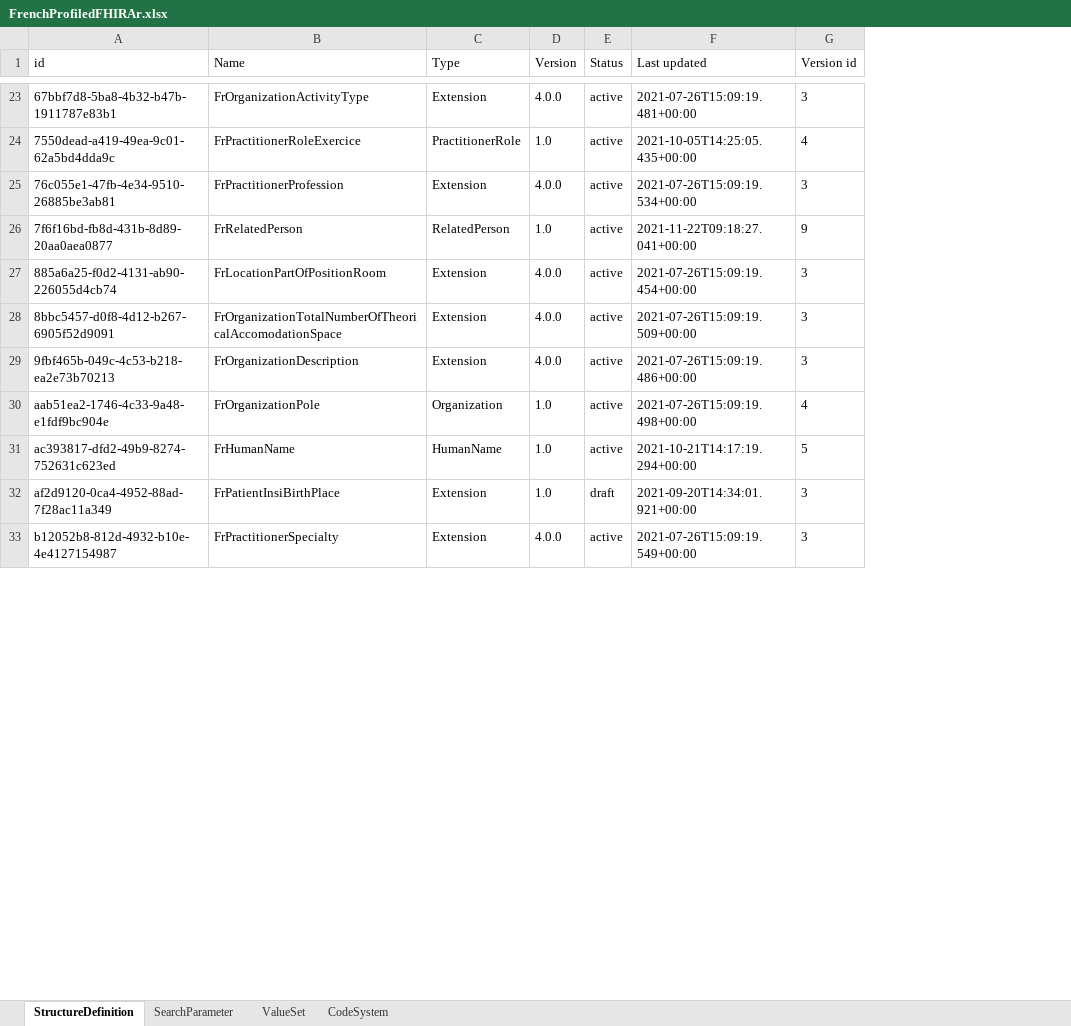
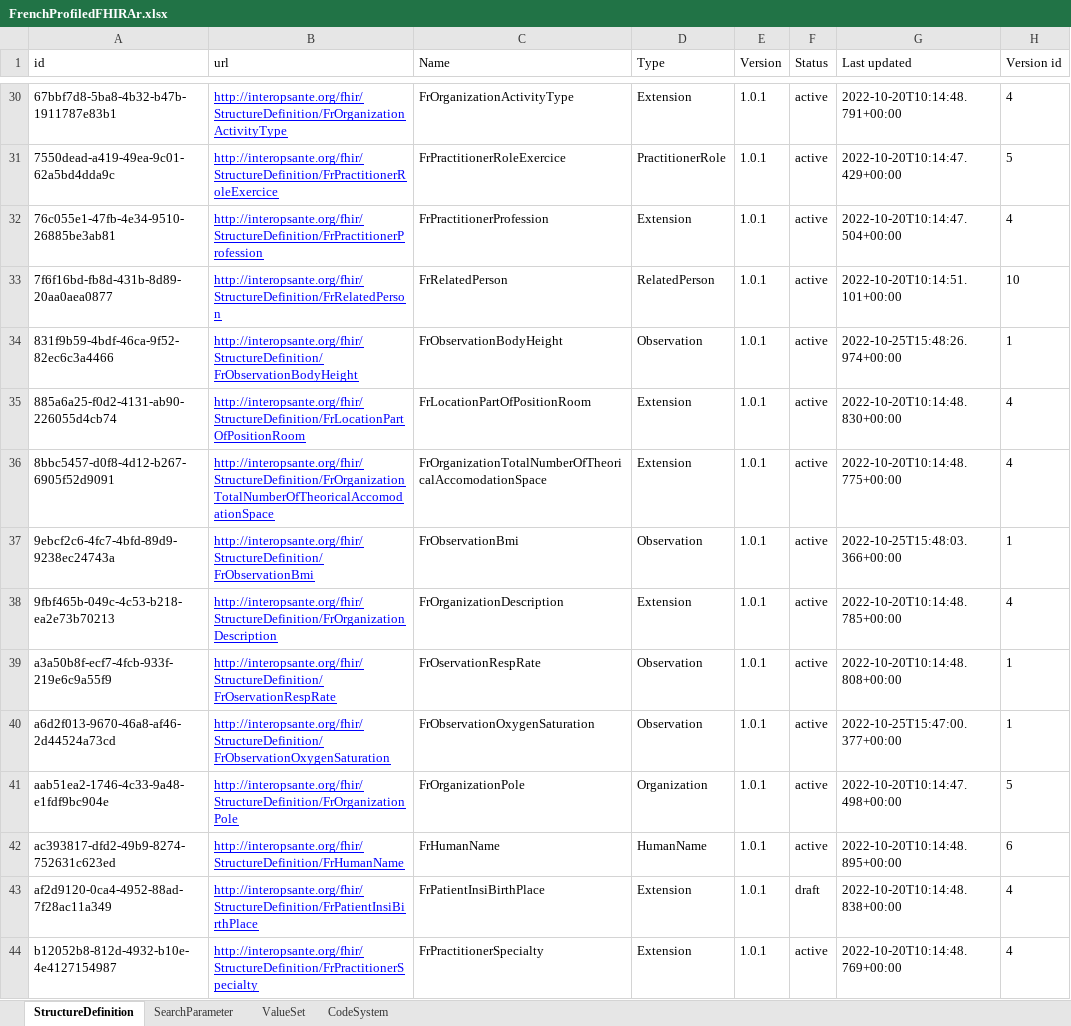
Before and after one commit to nriss/fhir-scripts, an Excel workbook: FrenchProfiledFHIRAr.xlsx, sheet StructureDefinition, drawn as a sheet; only a part is shown, gaps mark what is left out; values as stored, in another font and other column widths than the file's, no borders; addresses are those after the commit; the diff covers the shown part only; the diff names each change by its address in the sheet, - before the commit and + after, or states it on an @@ line.

```diff
--- a/FrenchProfiledFHIRAr.xlsx (sheet StructureDefinition)
+++ b/FrenchProfiledFHIRAr.xlsx (sheet StructureDefinition)
+column B (url), rows 30-33: http://interopsante.org/fhir/StructureDefinition/FrOrganizationActivityType | http://interopsante.org/fhir/StructureDefinition/FrPractitionerRoleExercice | http://interopsante.org/fhir/StructureDefinition/FrPractitionerProfession | http://interopsante.org/fhir/StructureDefinition/FrRelatedPerson; rows 35-36: http://interopsante.org/fhir/StructureDefinition/FrLocationPartOfPositionRoom | http://interopsante.org/fhir/StructureDefinition/FrOrganizationTotalNumberOfTheoricalAccomodationSpace; row 38: http://interopsante.org/fhir/StructureDefinition/FrOrganizationDescription; rows 41-44: http://interopsante.org/fhir/StructureDefinition/FrOrganizationPole | http://interopsante.org/fhir/StructureDefinition/FrHumanName | http://interopsante.org/fhir/StructureDefinition/FrPatientInsiBirthPlace | http://interopsante.org/fhir/StructureDefinition/FrPractitionerSpecialty
-E30 (Version): 4.0.0
+E30 (Version): 1.0.1
-G30 (Last updated): 2021-07-26T15:09:19.481+00:00
+G30 (Last updated): 2022-10-20T10:14:48.791+00:00
-H30 (Version id): 3
+H30 (Version id): 4
-E31 (Version): 1.0
+E31 (Version): 1.0.1
-G31 (Last updated): 2021-10-05T14:25:05.435+00:00
+G31 (Last updated): 2022-10-20T10:14:47.429+00:00
-H31 (Version id): 4
+H31 (Version id): 5
-E32 (Version): 4.0.0
+E32 (Version): 1.0.1
-G32 (Last updated): 2021-07-26T15:09:19.534+00:00
+G32 (Last updated): 2022-10-20T10:14:47.504+00:00
-H32 (Version id): 3
+H32 (Version id): 4
-E33 (Version): 1.0
+E33 (Version): 1.0.1
-G33 (Last updated): 2021-11-22T09:18:27.041+00:00
+G33 (Last updated): 2022-10-20T10:14:51.101+00:00
-H33 (Version id): 9
+H33 (Version id): 10
+row 34: 831f9b59-4bdf-46ca-9f52-82ec6c3a4466 | http://interopsante.org/fhir/StructureDefinition/FrObservationBodyHeight | FrObservationBodyHeight | Observation | 1.0.1 | active | 2022-10-25T15:48:26.974+00:00 | 1
-E35:E36 (Version): 4.0.0
+E35:E36 (Version): 1.0.1
-G35 (Last updated): 2021-07-26T15:09:19.454+00:00
+G35 (Last updated): 2022-10-20T10:14:48.830+00:00
-H35:H36 (Version id): 3
+H35:H36 (Version id): 4
-G36 (Last updated): 2021-07-26T15:09:19.509+00:00
+G36 (Last updated): 2022-10-20T10:14:48.775+00:00
+row 37: 9ebcf2c6-4fc7-4bfd-89d9-9238ec24743a | http://interopsante.org/fhir/StructureDefinition/FrObservationBmi | FrObservationBmi | Observation | 1.0.1 | active | 2022-10-25T15:48:03.366+00:00 | 1
-E38 (Version): 4.0.0
+E38 (Version): 1.0.1
-G38 (Last updated): 2021-07-26T15:09:19.486+00:00
+G38 (Last updated): 2022-10-20T10:14:48.785+00:00
-H38 (Version id): 3
+H38 (Version id): 4
+row 39: a3a50b8f-ecf7-4fcb-933f-219e6c9a55f9 | http://interopsante.org/fhir/StructureDefinition/FrOservationRespRate | FrOservationRespRate | Observation | 1.0.1 | active | 2022-10-20T10:14:48.808+00:00 | 1
+row 40: a6d2f013-9670-46a8-af46-2d44524a73cd | http://interopsante.org/fhir/StructureDefinition/FrObservationOxygenSaturation | FrObservationOxygenSaturation | Observation | 1.0.1 | active | 2022-10-25T15:47:00.377+00:00 | 1
-E41:E43 (Version): 1.0
+E41:E43 (Version): 1.0.1
-G41 (Last updated): 2021-07-26T15:09:19.498+00:00
+G41 (Last updated): 2022-10-20T10:14:47.498+00:00
-H41 (Version id): 4
+H41 (Version id): 5
-G42 (Last updated): 2021-10-21T14:17:19.294+00:00
+G42 (Last updated): 2022-10-20T10:14:48.895+00:00
-H42 (Version id): 5
+H42 (Version id): 6
-G43 (Last updated): 2021-09-20T14:34:01.921+00:00
+G43 (Last updated): 2022-10-20T10:14:48.838+00:00
-H43:H44 (Version id): 3
+H43:H44 (Version id): 4
-E44 (Version): 4.0.0
+E44 (Version): 1.0.1
-G44 (Last updated): 2021-07-26T15:09:19.549+00:00
+G44 (Last updated): 2022-10-20T10:14:48.769+00:00
```
Also changed, not shown: 9 added rows, 1 removed row and 129 edited cells elsewhere in this sheet, sheet ValueSet, sheet CodeSystem, 1 other file.
